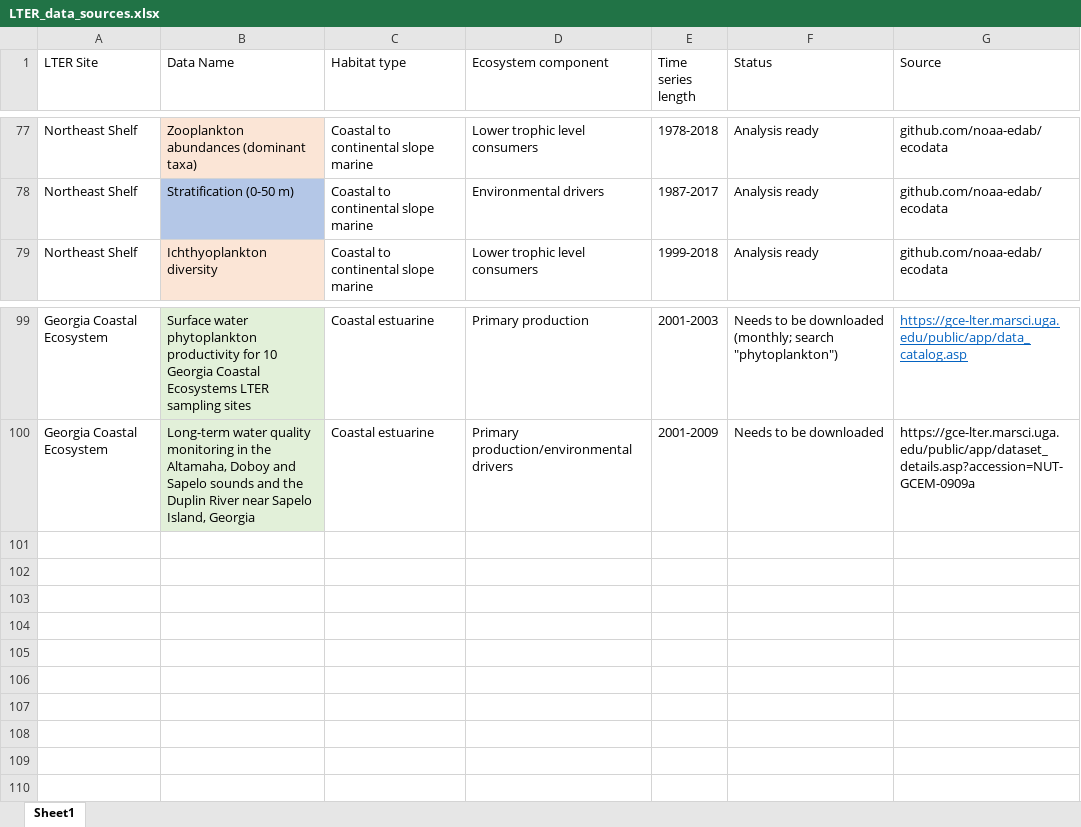
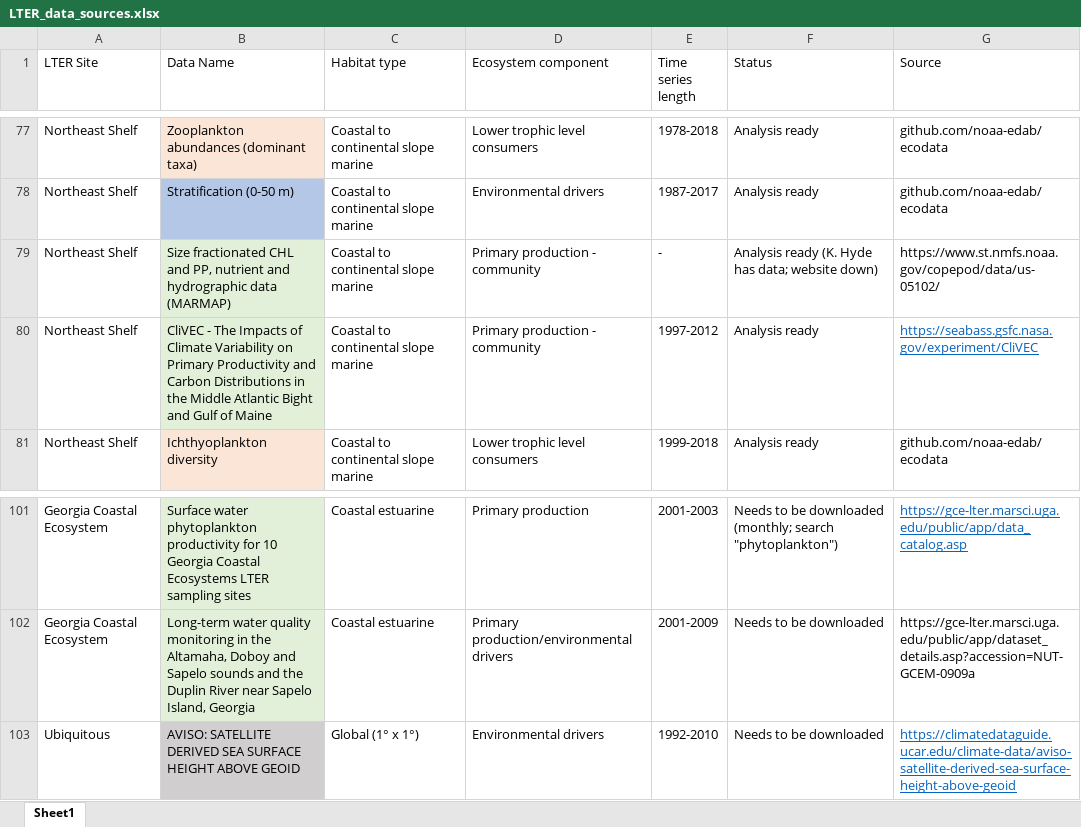
Before and after one commit to seanhardison1/lter-ecosystem-thresholds, an Excel workbook: data/LTER_data_sources.xlsx, sheet Sheet1, drawn as a sheet; only a part is shown, gaps mark what is left out; values as stored, in another font and other column widths than the file's, no borders; the diff names each change by its address in the sheet, - before the commit and + after, or states it on an @@ line.

Commit message:
Data update

```diff
--- a/data/LTER_data_sources.xlsx (sheet Sheet1)
+++ b/data/LTER_data_sources.xlsx (sheet Sheet1)
+row 79: Northeast Shelf | Size fractionated CHL and PP, nutrient and hydrographic data (MARMAP) | Coastal to continental slope marine | Primary production - community | - | Analysis ready (K. Hyde has data; website down) | https://www.st.nmfs.noaa.gov/copepod/data/us-05102/
+row 80: Northeast Shelf | CliVEC - The Impacts of Climate Variability on Primary Productivity and Carbon Distributions in the Middle Atlantic Bight and Gulf of Maine | Coastal to continental slope marine | Primary production - community | 1997-2012 | Analysis ready | https://seabass.gsfc.nasa.gov/experiment/CliVEC
+row 103: Ubiquitous | AVISO: SATELLITE DERIVED SEA SURFACE HEIGHT ABOVE GEOID | Global (1° x 1°) | Environmental drivers | 1992-2010 | Needs to be downloaded | https://climatedataguide.ucar.edu/climate-data/aviso-satellite-derived-sea-surface-height-above-geoid
```
Also changed, not shown: 1 other file.
